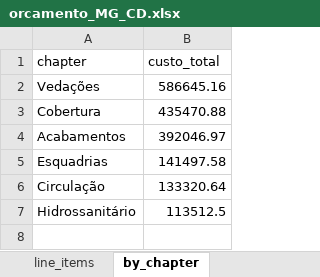
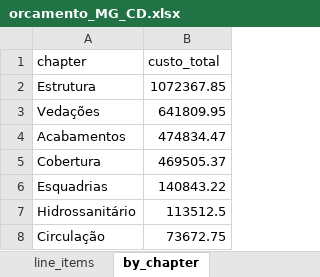
Before and after one commit to usernotusingit/sinapiRevit, an Excel workbook: output/orcamento_MG_CD.xlsx, sheet by_chapter, drawn as a sheet; values as stored, in another font and other column widths than the file's, no borders; removed rows and columns are numbered as before the commit, all else as after; the diff names each change by its address in the sheet, - before the commit and + after, or states it on an @@ line.

```diff
--- a/output/orcamento_MG_CD.xlsx (sheet by_chapter)
+++ b/output/orcamento_MG_CD.xlsx (sheet by_chapter)
+row 2: Estrutura | 1072367.85
-B3 (custo_total): 586645.16
+B3 (custo_total): 641809.95
-row 3: Cobertura | 435470.88
-B4 (custo_total): 392046.97
+B4 (custo_total): 474834.47
+row 5: Cobertura | 469505.37
-B6 (custo_total): 141497.58
+B6 (custo_total): 140843.22
-row 6: Circulação | 133320.64
+row 8: Circulação | 73672.75
```
Also changed, not shown: sheet line_items, sheet by_confidence, output/orcamento_MG_SD.xlsx, 6 other files.
